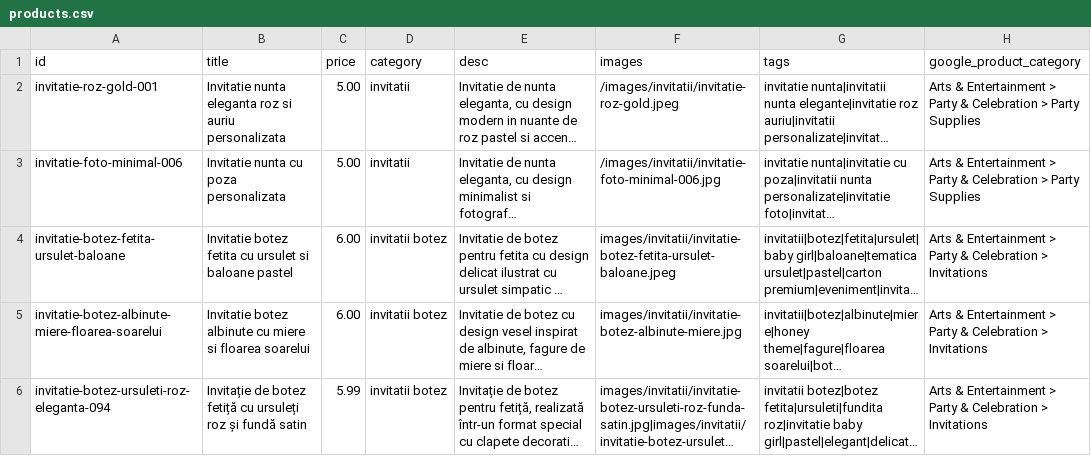
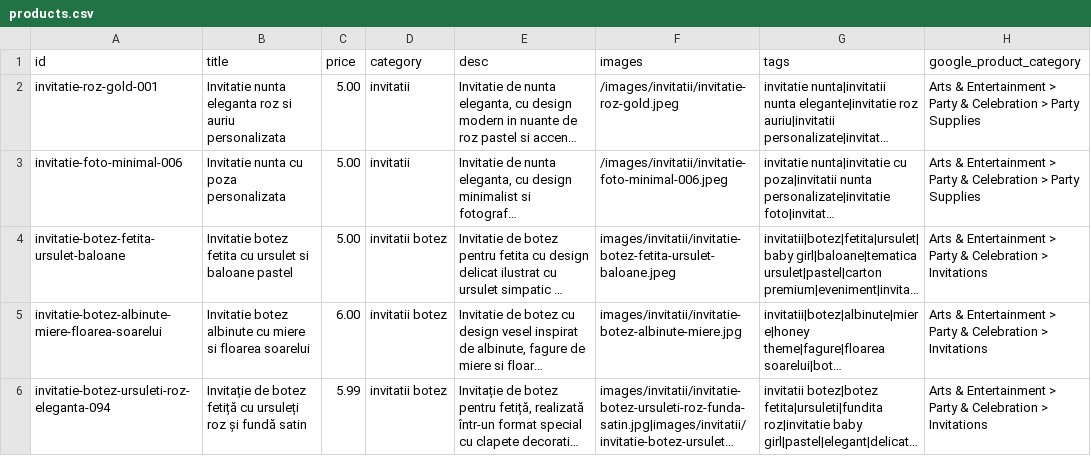
Before and after one commit to ionitadelia2-hub/boundlesscollection-site, a CSV file: content/products.csv, drawn as a sheet; only a part is shown; long unchanged cells end in …; the diff names each change by its address in the sheet, - before the commit and + after, or states it on an @@ line.

```diff
--- a/content/products.csv
+++ b/content/products.csv
-F3 (images): /images/invitatii/invitatie-foto-minimal-006.jpg
+F3 (images): /images/invitatii/invitatie-foto-minimal-006.jpeg
-C4 (price): 6.00
+C4 (price): 5.00
```
Also changed, not shown: public/content/products.csv, public/feeds/products-merchant.csv, 38 other files.
